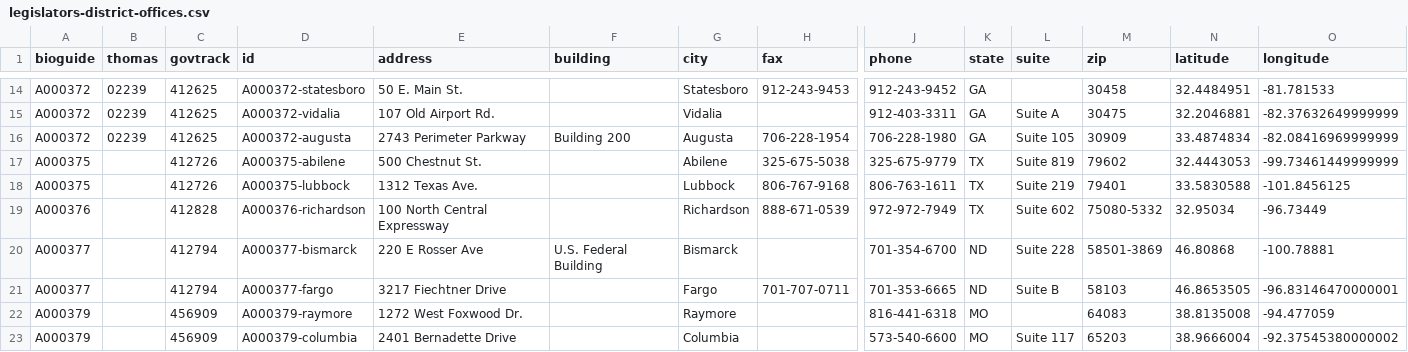
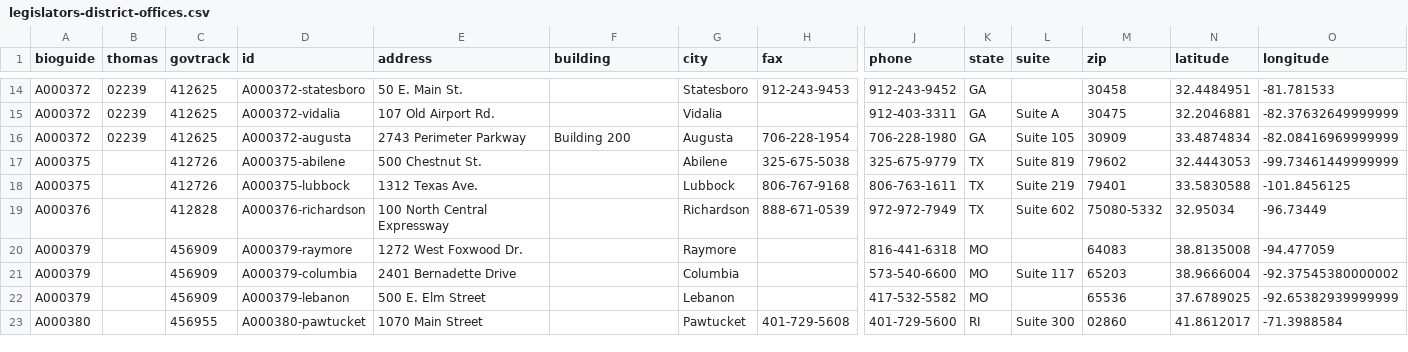
Before and after one commit to unitedstates/congress-legislators, a CSV file: legislators-district-offices.csv, drawn as a sheet; only a part is shown, gaps mark what is left out; the shorter side is filled out with more unchanged rows; rows hold the shown columns only; the diff names each change by its address in the sheet, - before the commit and + after, or states it on an @@ line.

```diff
--- a/legislators-district-offices.csv
+++ b/legislators-district-offices.csv
-row 20: A000377 |  | 412794 | A000377-bismarck | 220 E Rosser Ave | U.S. Federal Building | Bismarck |  | 701-354-6700 | ND | Suite 228 | 58501-3869 | 46.80868 | -100.78881
-row 21: A000377 |  | 412794 | A000377-fargo | 3217 Fiechtner Drive |  | Fargo | 701-707-0711 | 701-353-6665 | ND | Suite B | 58103 | 46.8653505 | -96.83146470000001
```
Also changed, not shown: legislators-current.csv, 11 other files.
